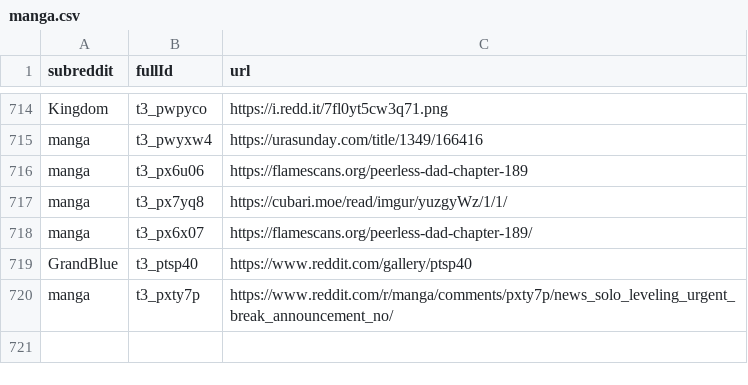
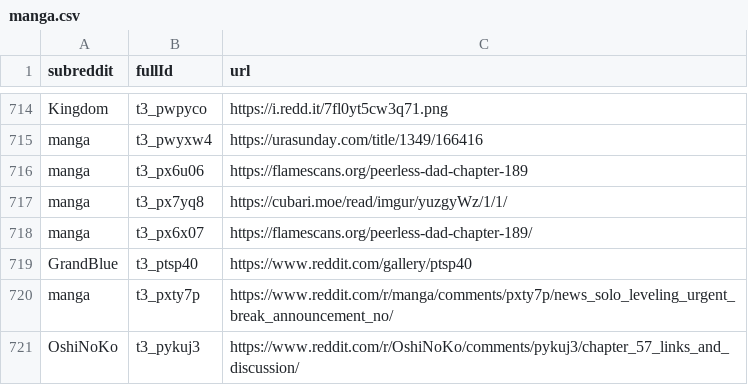
Before and after one commit to dli-invest/finreddit, a CSV file: internal/manga.csv, drawn as a sheet; only a part is shown, gaps mark what is left out.

```diff
--- a/internal/manga.csv
+++ b/internal/manga.csv
@@ -720 +720,2 @@ GrandBlue,t3_ptsp40,https://www.reddit.com/gallery/ptsp40
 manga,t3_pxty7p,https://www.reddit.com/r/manga/comments/pxty7p/news_solo_leveling_urgent_break_announcement_no/
+OshiNoKo,t3_pykuj3,https://www.reddit.com/r/OshiNoKo/comments/pykuj3/chapter_57_links_and_discussion/
```
